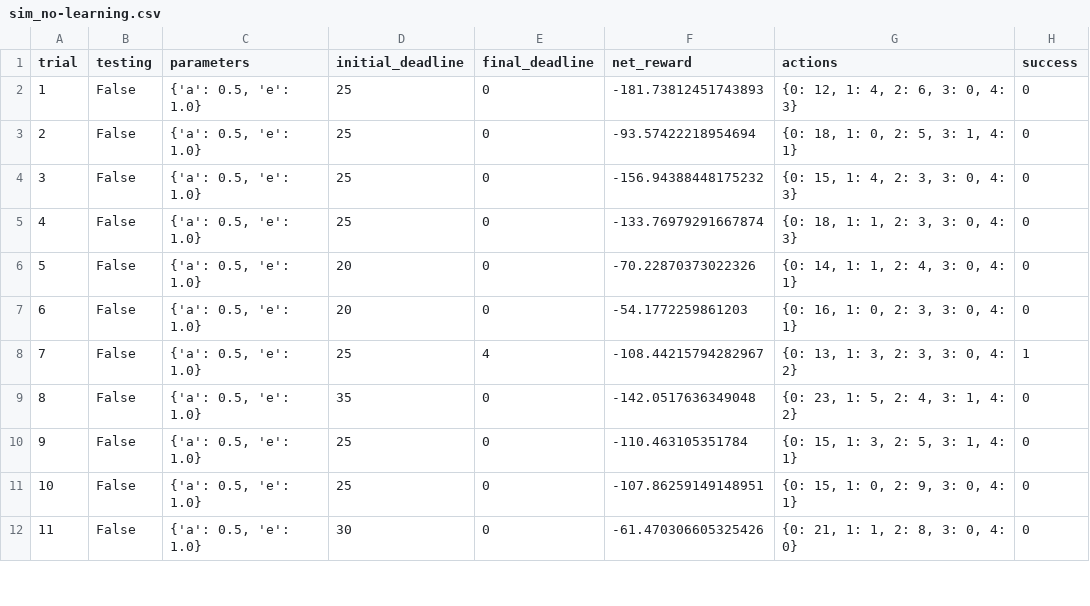
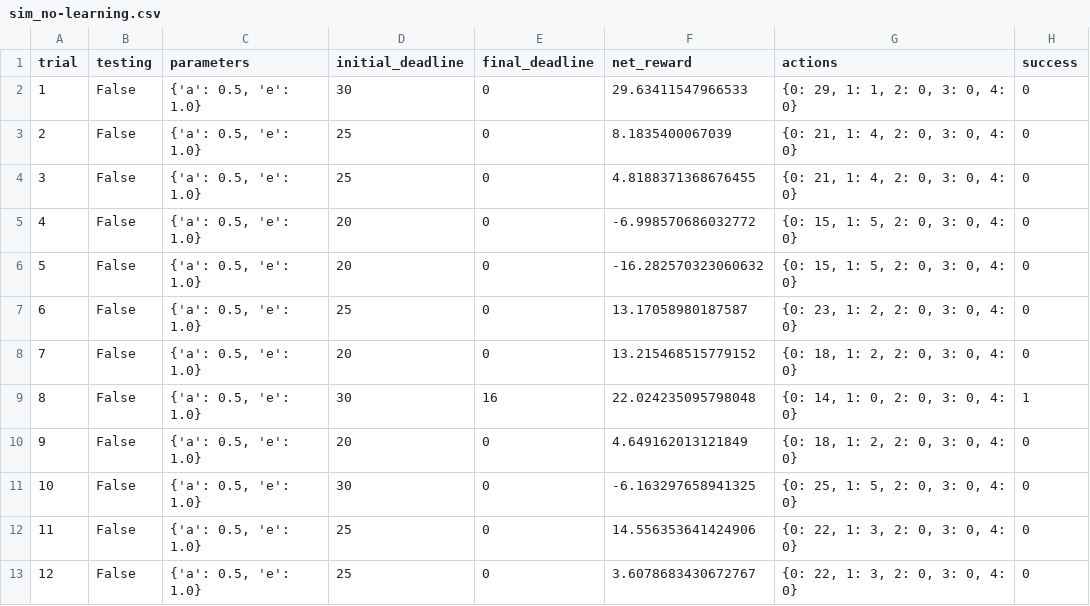
Before and after one commit to dmh2000/udacity, a CSV file: smartcab/logs/sim_no-learning.csv, drawn as a sheet; only a part is shown; addresses are those after the commit; the diff covers the shown part only; the diff names each change by its address in the sheet, - before the commit and + after, or states it on an @@ line.

Commit message:
parameterized

```diff
--- a/smartcab/logs/sim_no-learning.csv
+++ b/smartcab/logs/sim_no-learning.csv
-D2 (initial_deadline): 25
+D2 (initial_deadline): 30
-F2 (net_reward): -181.73812451743893
+F2 (net_reward): 29.63411547966533
-G2 (actions): {0: 12, 1: 4, 2: 6, 3: 0, 4: 3}
+G2 (actions): {0: 29, 1: 1, 2: 0, 3: 0, 4: 0}
-F3 (net_reward): -93.57422218954694
+F3 (net_reward): 8.1835400067039
-G3 (actions): {0: 18, 1: 0, 2: 5, 3: 1, 4: 1}
+G3 (actions): {0: 21, 1: 4, 2: 0, 3: 0, 4: 0}
-F4 (net_reward): -156.94388448175232
+F4 (net_reward): 4.8188371368676455
-G4 (actions): {0: 15, 1: 4, 2: 3, 3: 0, 4: 3}
+G4 (actions): {0: 21, 1: 4, 2: 0, 3: 0, 4: 0}
-D5 (initial_deadline): 25
+D5 (initial_deadline): 20
-F5 (net_reward): -133.76979291667874
+F5 (net_reward): -6.998570686032772
-G5 (actions): {0: 18, 1: 1, 2: 3, 3: 0, 4: 3}
+G5 (actions): {0: 15, 1: 5, 2: 0, 3: 0, 4: 0}
-F6 (net_reward): -70.22870373022326
+F6 (net_reward): -16.282570323060632
-G6 (actions): {0: 14, 1: 1, 2: 4, 3: 0, 4: 1}
+G6 (actions): {0: 15, 1: 5, 2: 0, 3: 0, 4: 0}
+row 7: 6 | False | {'a': 0.5, 'e': 1.0} | 25 | 0 | 13.17058980187587 | {0: 23, 1: 2, 2: 0, 3: 0, 4: 0} | 0
@@ column A (trial) renumbered between rows 8 and 20 @@
-F8 (net_reward): -54.1772259861203
+F8 (net_reward): 13.215468515779152
-G8 (actions): {0: 16, 1: 0, 2: 3, 3: 0, 4: 1}
+G8 (actions): {0: 18, 1: 2, 2: 0, 3: 0, 4: 0}
-D9 (initial_deadline): 25
+D9 (initial_deadline): 30
-E9 (final_deadline): 4
+E9 (final_deadline): 16
-F9 (net_reward): -108.44215794282967
+F9 (net_reward): 22.024235095798048
-G9 (actions): {0: 13, 1: 3, 2: 3, 3: 0, 4: 2}
+G9 (actions): {0: 14, 1: 0, 2: 0, 3: 0, 4: 0}
-D10 (initial_deadline): 35
+D10 (initial_deadline): 20
-F10 (net_reward): -142.0517636349048
+F10 (net_reward): 4.649162013121849
-G10 (actions): {0: 23, 1: 5, 2: 4, 3: 1, 4: 2}
+G10 (actions): {0: 18, 1: 2, 2: 0, 3: 0, 4: 0}
-D11 (initial_deadline): 25
+D11 (initial_deadline): 30
-F11 (net_reward): -110.463105351784
+F11 (net_reward): -6.163297658941325
-G11 (actions): {0: 15, 1: 3, 2: 5, 3: 1, 4: 1}
+G11 (actions): {0: 25, 1: 5, 2: 0, 3: 0, 4: 0}
-F12 (net_reward): -107.86259149148951
+F12 (net_reward): 14.556353641424906
-G12 (actions): {0: 15, 1: 0, 2: 9, 3: 0, 4: 1}
+G12 (actions): {0: 22, 1: 3, 2: 0, 3: 0, 4: 0}
-D13 (initial_deadline): 30
+D13 (initial_deadline): 25
-F13 (net_reward): -61.470306605325426
+F13 (net_reward): 3.6078683430672767
-G13 (actions): {0: 21, 1: 1, 2: 8, 3: 0, 4: 0}
+G13 (actions): {0: 22, 1: 3, 2: 0, 3: 0, 4: 0}
```
Also changed, not shown: 11 removed rows and 22 edited cells elsewhere in this file, smartcab/logs/sim_default-learning.csv, smartcab/logs/sim_improved-learning.csv, 9 other files.
